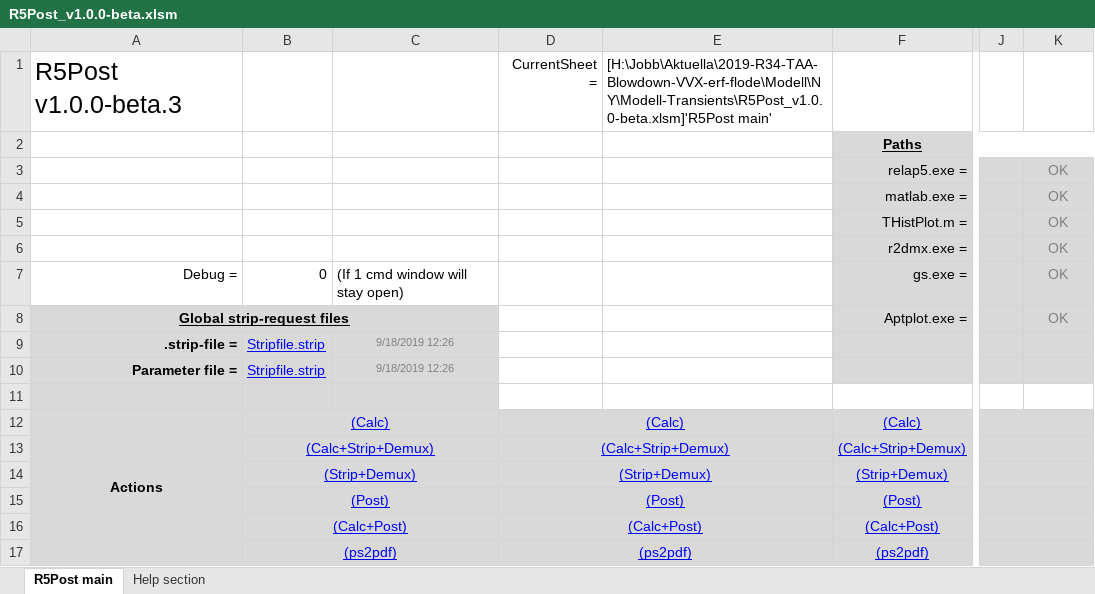
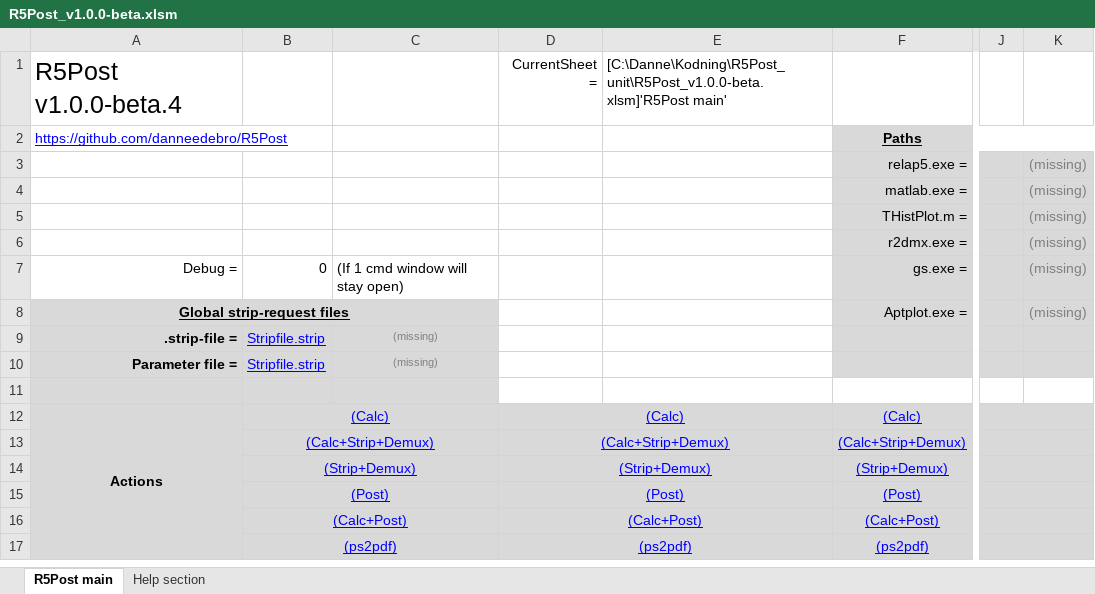
Before and after one commit to danneedebro/R5Post, an Excel workbook: R5Post_v1.0.0-beta.xlsm, sheet R5Post main, drawn as a sheet; only a part is shown, gaps mark what is left out; values as stored, in another font and other column widths than the file's, no borders; charts and pictures and conditional formats not drawn; the diff covers the shown part only; the diff names each change by its address in the sheet, - before the commit and + after, or states it on an @@ line.

```diff
--- a/R5Post_v1.0.0-beta.xlsm (sheet R5Post main)
+++ b/R5Post_v1.0.0-beta.xlsm (sheet R5Post main)
-A1: R5Post v1.0.0-beta.3
+A1: R5Post v1.0.0-beta.4
-E1: [H:\Jobb\Aktuella\2019-R34-TAA-Blowdown-VVX-erf-flode\Modell\NY\Modell-Transients\R5Post_v1.0.0-beta.xlsm]'R5Post main'
+E1: [C:\Danne\Kodning\R5Post_unit\R5Post_v1.0.0-beta.xlsm]'R5Post main'
-A2: (empty)
+A2: https://github.com/danneedebro/R5Post
-K3:K8: OK
+K3:K8: (missing)
-C9:C10: 9/18/2019 12:26
+C9:C10: (missing)
```
Also changed, not shown: 31 edited cells elsewhere in this sheet, charts or pictures, 4 other files.
